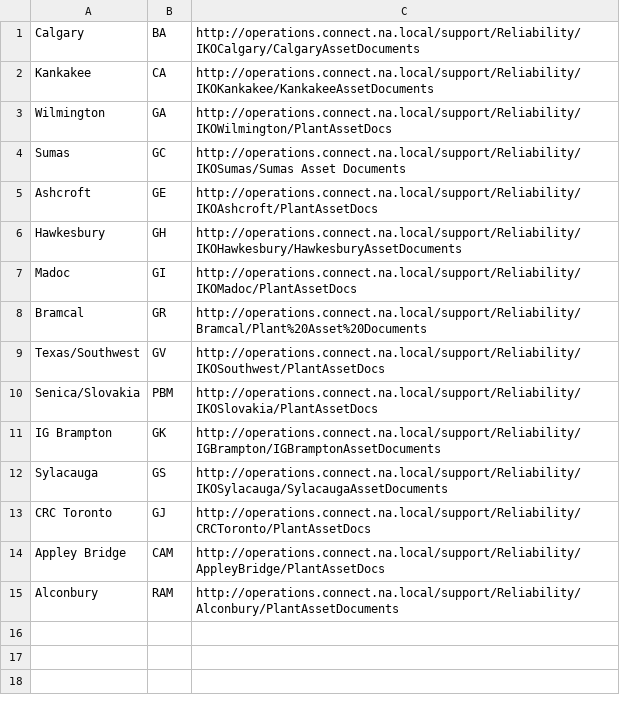
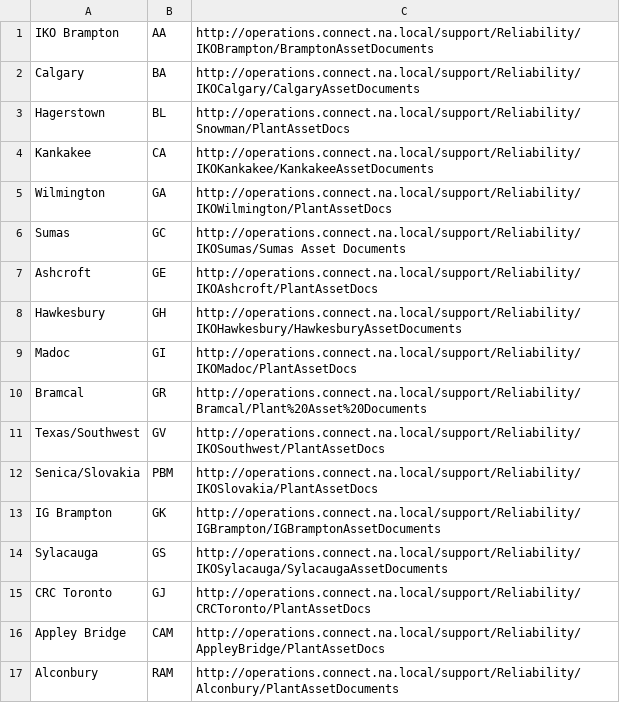
Before and after one commit to jonathanmajh/LinkReplacer-DNATool, a CSV file: Sites.csv, drawn as a sheet.

Commit message:
update sites.csv and SOP

```diff
--- a/Sites.csv
+++ b/Sites.csv
@@ -1,2 +1,4 @@
+IKO Brampton,AA,http://operations.connect.na.local/support/Reliability/IKOBrampton/BramptonAssetDocuments
 Calgary,BA,http://operations.connect.na.local/support/Reliability/IKOCalgary/CalgaryAssetDocuments
+Hagerstown,BL,http://operations.connect.na.local/support/Reliability/Snowman/PlantAssetDocs
 Kankakee,CA,http://operations.connect.na.local/support/Reliability/IKOKankakee/KankakeeAssetDocuments
```
Also changed, not shown: 1 other file.
